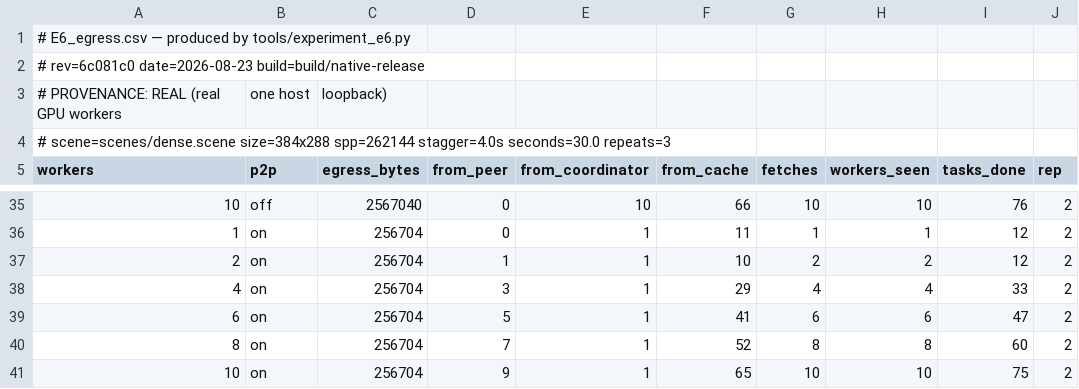
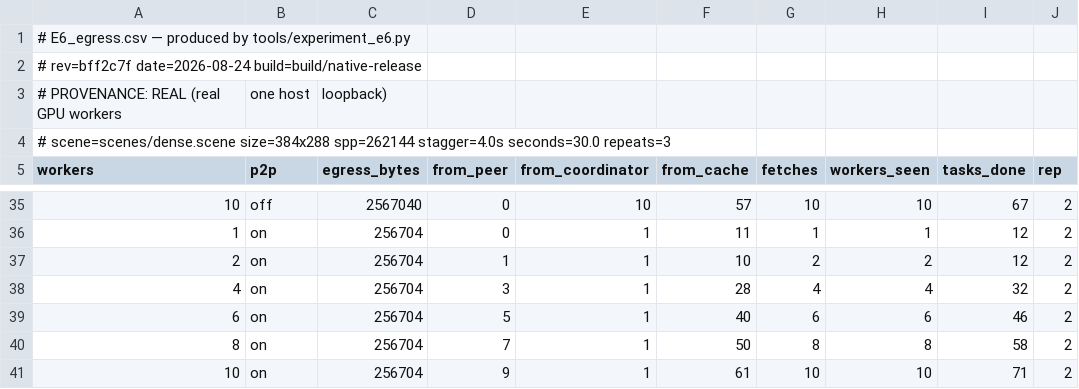
Before and after one commit to keevin-xu/p2p-gpu, a CSV file: results/E6_egress.csv, drawn as a sheet; only a part is shown, gaps mark what is left out; the diff covers the shown part only.

Commit message:
credit an asset fetch once instead of once per waiting task
- report cached for tasks that resumed on a fetch they did not trigger
- seed a render in the container so a deployed coordinator has work
- record the first real-network render and re-verify the egress curve

```diff
--- a/results/E6_egress.csv
+++ b/results/E6_egress.csv
@@ -1,3 +1,3 @@
 # E6_egress.csv — produced by tools/experiment_e6.py
-# rev=6c081c0 date=2026-08-23 build=build/native-release
+# rev=bff2c7f date=2026-08-24 build=build/native-release
 # PROVENANCE: REAL (real GPU workers, one host, loopback)
@@ -35,7 +35,7 @@ workers,p2p,egress_bytes,from_peer,from_coordinator,from_cache,fetches,workers_s
-10,off,2567040,0,10,66,10,10,76,2
+10,off,2567040,0,10,57,10,10,67,2
 1,on,256704,0,1,11,1,1,12,2
 2,on,256704,1,1,10,2,2,12,2
-4,on,256704,3,1,29,4,4,33,2
-6,on,256704,5,1,41,6,6,47,2
-8,on,256704,7,1,52,8,8,60,2
-10,on,256704,9,1,65,10,10,75,2
+4,on,256704,3,1,28,4,4,32,2
+6,on,256704,5,1,40,6,6,46,2
+8,on,256704,7,1,50,8,8,58,2
+10,on,256704,9,1,61,10,10,71,2
```
Also changed, not shown: 32 edited cells elsewhere in this file, 5 other files.
